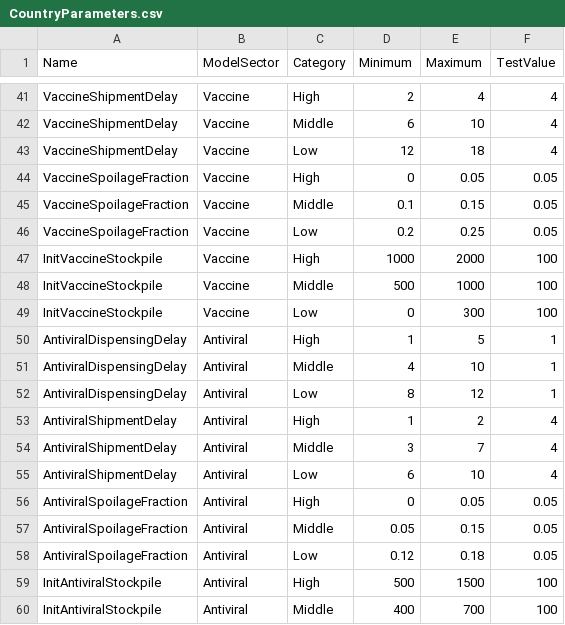
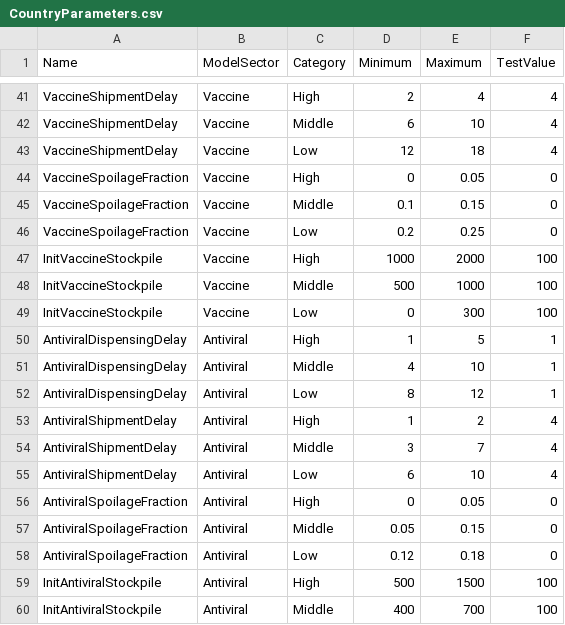
Before and after one commit to jandraor/healthsim, a CSV file: R_Models/games/game_1/model/data/CountryParameters.csv, drawn as a sheet; only a part is shown, gaps mark what is left out.

Commit message:
Testing manual inputs to initialise model

```diff
--- a/R_Models/games/game_1/model/data/CountryParameters.csv
+++ b/R_Models/games/game_1/model/data/CountryParameters.csv
@@ -43,5 +43,5 @@ VaccineShipmentDelay,Vaccine,Middle,6,10,4
 VaccineShipmentDelay,Vaccine,Low,12,18,4
-VaccineSpoilageFraction,Vaccine,High,0,0.05,0.05
-VaccineSpoilageFraction,Vaccine,Middle,0.1,0.15,0.05
-VaccineSpoilageFraction,Vaccine,Low,0.2,0.25,0.05
+VaccineSpoilageFraction,Vaccine,High,0,0.05,0
+VaccineSpoilageFraction,Vaccine,Middle,0.1,0.15,0
+VaccineSpoilageFraction,Vaccine,Low,0.2,0.25,0
 InitVaccineStockpile,Vaccine,High,1000,2000,100
@@ -55,5 +55,5 @@ AntiviralShipmentDelay,Antiviral,Middle,3,7,4
 AntiviralShipmentDelay,Antiviral,Low,6,10,4
-AntiviralSpoilageFraction,Antiviral,High,0,0.05,0.05
-AntiviralSpoilageFraction,Antiviral,Middle,0.05,0.15,0.05
-AntiviralSpoilageFraction,Antiviral,Low,0.12,0.18,0.05
+AntiviralSpoilageFraction,Antiviral,High,0,0.05,0
+AntiviralSpoilageFraction,Antiviral,Middle,0.05,0.15,0
+AntiviralSpoilageFraction,Antiviral,Low,0.12,0.18,0
 InitAntiviralStockpile,Antiviral,High,500,1500,100
```
Also changed, not shown: R_Models/games/game_1/model/data/10CountryPolicyMatrixTemplate.csv, 11 other files.
